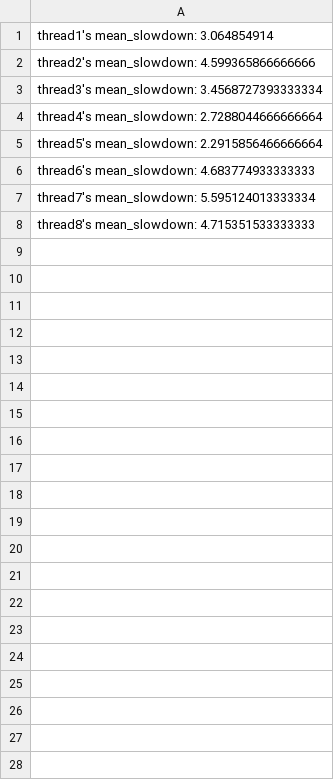
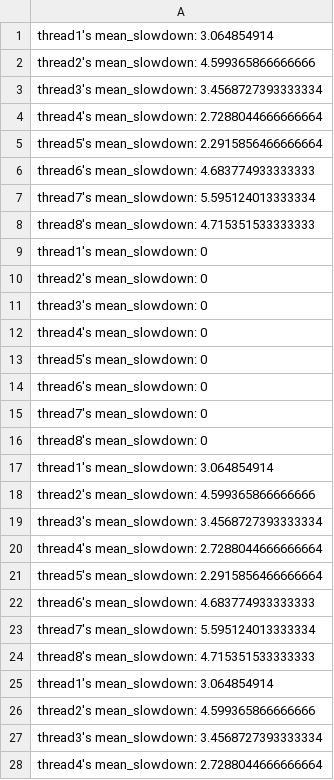
Before and after one commit to buxiangqimingle233/focus_scheduler, a CSV file: focus-final-out/booksim_slowdown_parallel.csv, drawn as a sheet; only a part is shown; the diff covers the shown part only; the diff names each change by its address in the sheet, - before the commit and + after, or states it on an @@ line.

```diff
--- a/focus-final-out/booksim_slowdown_parallel.csv
+++ b/focus-final-out/booksim_slowdown_parallel.csv
+row 9: thread1's mean_slowdown: 0
+row 10: thread2's mean_slowdown: 0
+row 11: thread3's mean_slowdown: 0
+row 12: thread4's mean_slowdown: 0
+row 13: thread5's mean_slowdown: 0
+row 14: thread6's mean_slowdown: 0
+row 15: thread7's mean_slowdown: 0
+row 16: thread8's mean_slowdown: 0
+row 17: thread1's mean_slowdown: 3.064854914
+row 18: thread2's mean_slowdown: 4.599365866666666
+row 19: thread3's mean_slowdown: 3.4568727393333334
+row 20: thread4's mean_slowdown: 2.7288044666666664
+row 21: thread5's mean_slowdown: 2.2915856466666664
+row 22: thread6's mean_slowdown: 4.683774933333333
+row 23: thread7's mean_slowdown: 5.595124013333334
+row 24: thread8's mean_slowdown: 4.715351533333333
+row 25: thread1's mean_slowdown: 3.064854914
+row 26: thread2's mean_slowdown: 4.599365866666666
+row 27: thread3's mean_slowdown: 3.4568727393333334
+row 28: thread4's mean_slowdown: 2.7288044666666664
```
Also changed, not shown: 12 added rows elsewhere in this file, 9 other files.
